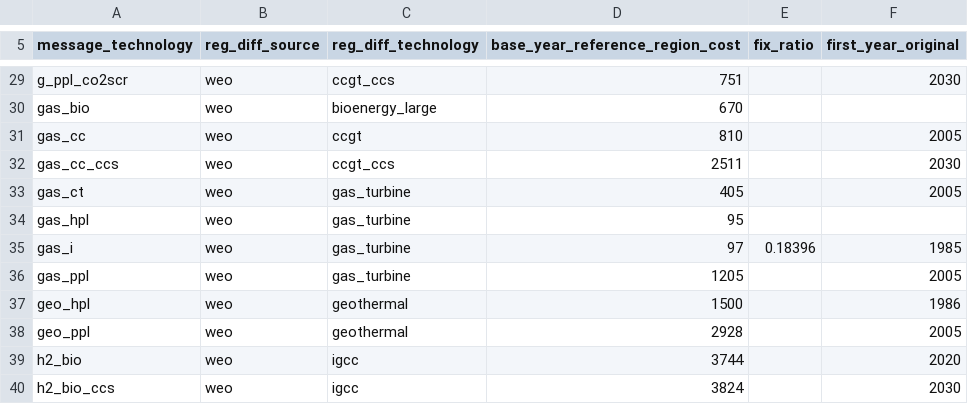
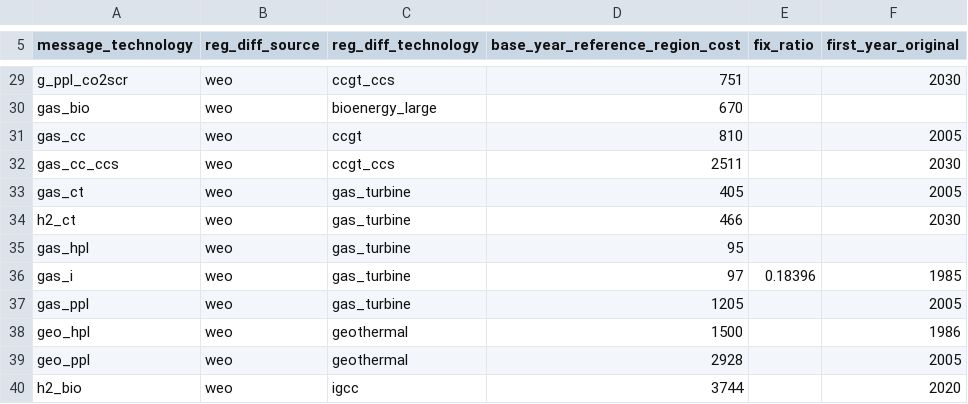
Before and after one commit to yiyi1991/message-ix-models, a CSV file: message_ix_models/data/costs/energy/tech_map.csv, drawn as a sheet; only a part is shown, gaps mark what is left out; the shorter side is filled out with more unchanged rows.

```diff
--- a/message_ix_models/data/costs/energy/tech_map.csv
+++ b/message_ix_models/data/costs/energy/tech_map.csv
@@ -33,2 +33,3 @@ gas_cc_ccs,weo,ccgt_ccs,2511,,2030
 gas_ct,weo,gas_turbine,405,,2005
+h2_ct, weo,gas_turbine,466,,2030
 gas_hpl,weo,gas_turbine,95,,
```
Also changed, not shown: message_ix_models/data/costs/energy/cost_reduction.csv, message_ix_models/data/costs/energy/scenarios_reduction.csv.
